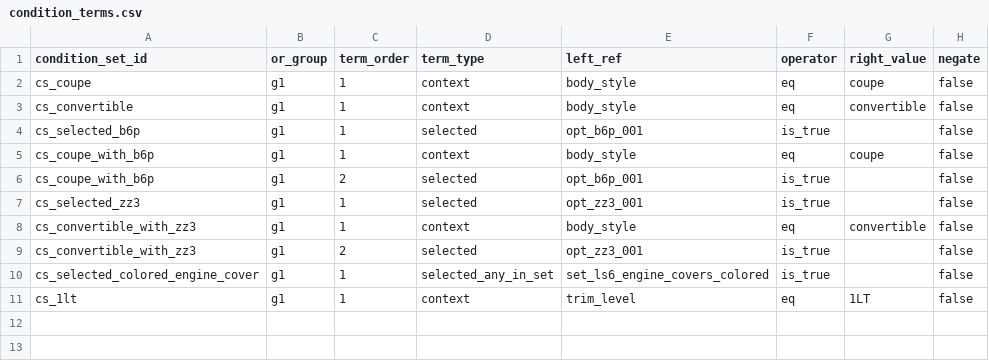
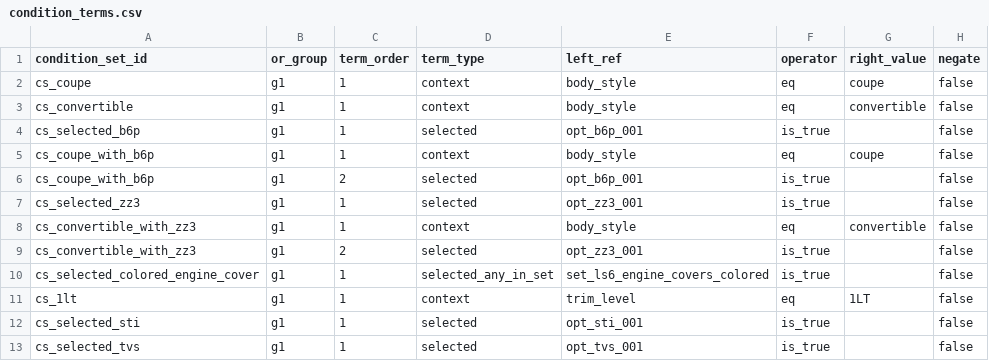
Before and after one commit to seanzmc/27vette, a CSV file: data/stingray/logic/condition_terms.csv, drawn as a sheet.

```diff
--- a/data/stingray/logic/condition_terms.csv
+++ b/data/stingray/logic/condition_terms.csv
@@ -11 +11,3 @@ cs_selected_colored_engine_cover,g1,1,selected_any_in_set,set_ls6_engine_covers_
 cs_1lt,g1,1,context,trim_level,eq,1LT,false
+cs_selected_sti,g1,1,selected,opt_sti_001,is_true,,false
+cs_selected_tvs,g1,1,selected,opt_tvs_001,is_true,,false
```
Also changed, not shown: data/stingray/logic/condition_sets.csv, data/stingray/logic/dependency_rules.csv, 12 other files.
